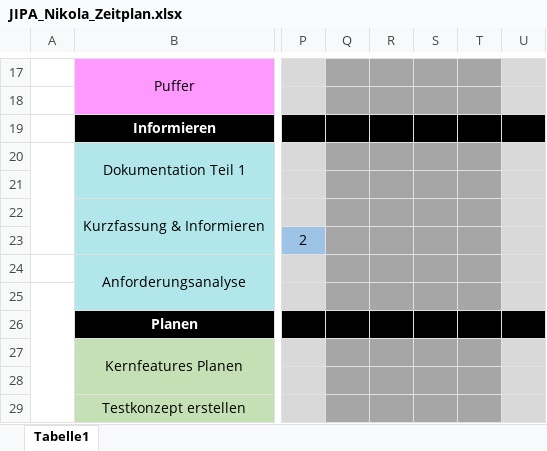
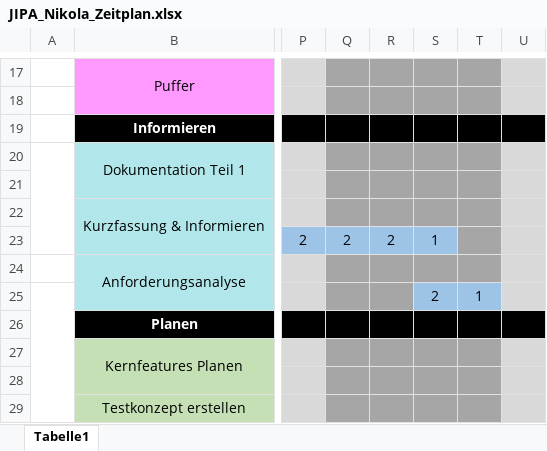
Before and after one commit to nikitron95/JIPA-Pflanzen-App, an Excel workbook: docs/JIPA_Nikola_Zeitplan.xlsx, sheet Tabelle1, drawn as a sheet; only a part is shown, gaps mark what is left out; values as stored, in another font and other column widths than the file's, no borders; rows hold the shown columns only; the diff names each change by its address in the sheet, - before the commit and + after, or states it on an @@ line.

Commit message:
docs: update documentation and time table

```diff
--- a/docs/JIPA_Nikola_Zeitplan.xlsx (sheet Tabelle1)
+++ b/docs/JIPA_Nikola_Zeitplan.xlsx (sheet Tabelle1)
-Q23: (empty)
+Q23: 2
-Q23:S23 fill: #A6A6A6
+Q23:S23 fill: #9DC3E6
-R23: (empty)
+R23: 2
-S23: (empty)
+S23: 1
-row 25: (empty)
+row 25:  |  |  |  |  | 2 | 1
-S25:T25 fill: #A6A6A6
+S25:T25 fill: #9DC3E6
```
Also changed, not shown: 1 other file.
